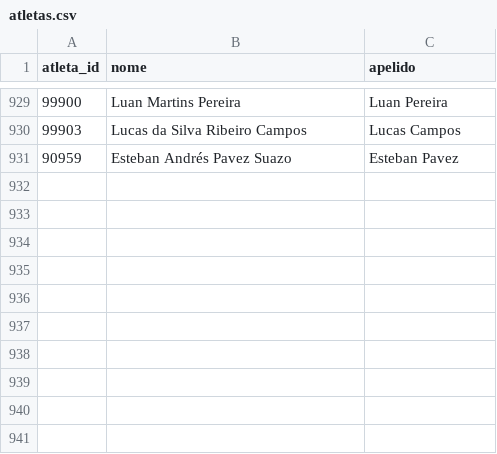
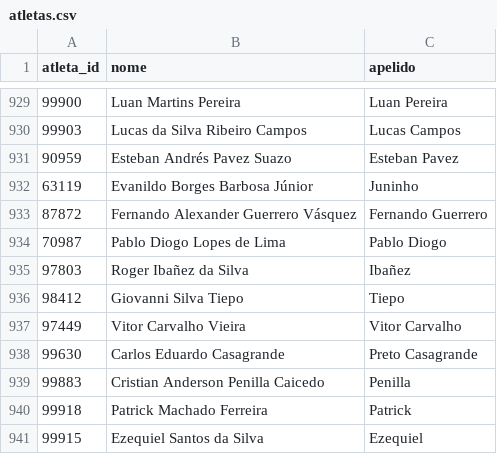
Before and after one commit to schiller/cartolafc, a CSV file: data/2017/atletas.csv, drawn as a sheet; only a part is shown, gaps mark what is left out; the diff names each change by its address in the sheet, - before the commit and + after, or states it on an @@ line.

```diff
--- a/data/2017/atletas.csv
+++ b/data/2017/atletas.csv
+row 932: 63119 | Evanildo Borges Barbosa Júnior | Juninho
+row 933: 87872 | Fernando Alexander Guerrero Vásquez | Fernando Guerrero
+row 934: 70987 | Pablo Diogo Lopes de Lima | Pablo Diogo
+row 935: 97803 | Roger Ibañez da Silva | Ibañez
+row 936: 98412 | Giovanni Silva Tiepo | Tiepo
+row 937: 97449 | Vitor Carvalho Vieira | Vitor Carvalho
+row 938: 99630 | Carlos Eduardo Casagrande | Preto Casagrande
+row 939: 99883 | Cristian Anderson Penilla Caicedo | Penilla
+row 940: 99918 | Patrick Machado Ferreira | Patrick
+row 941: 99915 | Ezequiel Santos da Silva | Ezequiel
```
Also changed, not shown: data/2017/partidas.csv, data/kaggle/2017_atletas.csv, 6 other files.
